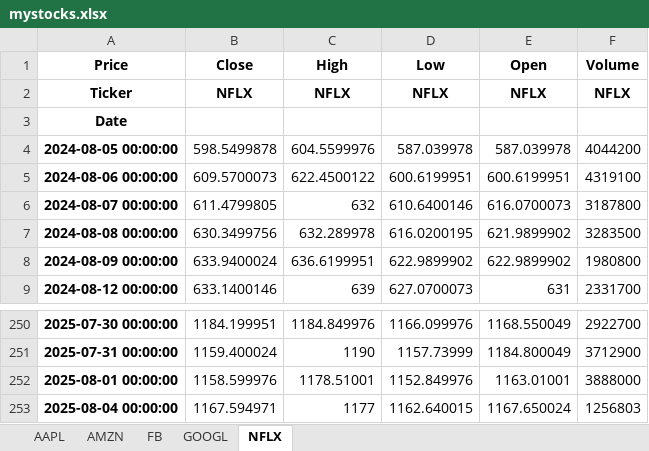
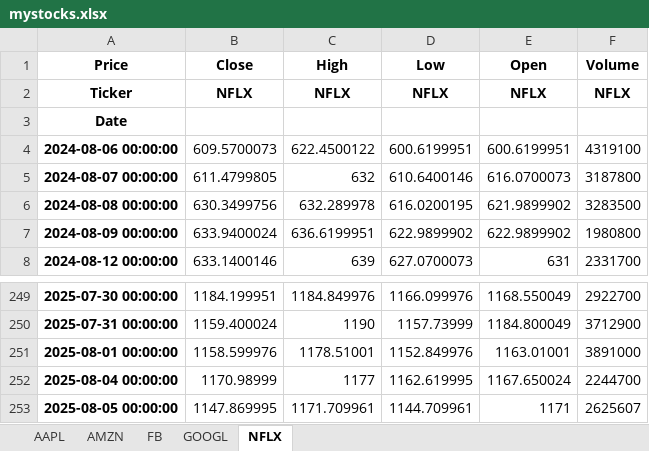
Before and after one commit to snowy615/trade_old_archive, an Excel workbook: data/mystocks.xlsx, sheet NFLX, drawn as a sheet; only a part is shown, gaps mark what is left out; values as stored, in another font and other column widths than the file's, no borders; removed rows and columns are numbered as before the commit, all else as after; the diff names each change by its address in the sheet, - before the commit and + after, or states it on an @@ line.

```diff
--- a/data/mystocks.xlsx (sheet NFLX)
+++ b/data/mystocks.xlsx (sheet NFLX)
-row 4: 2024-08-05 00:00:00 | 598.5499878 | 604.5599976 | 587.039978 | 587.039978 | 4044200
-F251 (Volume): 3888000
+F251 (Volume): 3891000
-B252 (Close): 1167.594971
+B252 (Close): 1170.98999
-D252 (Low): 1162.640015
+D252 (Low): 1162.619995
-F252 (Volume): 1256803
+F252 (Volume): 2244700
+row 253: 2025-08-05 00:00:00 | 1147.869995 | 1171.709961 | 1144.709961 | 1171 | 2625607
```
Also changed, not shown: sheet GOOGL, sheet AAPL, sheet AMZN, sheet FB, 7 other files.
